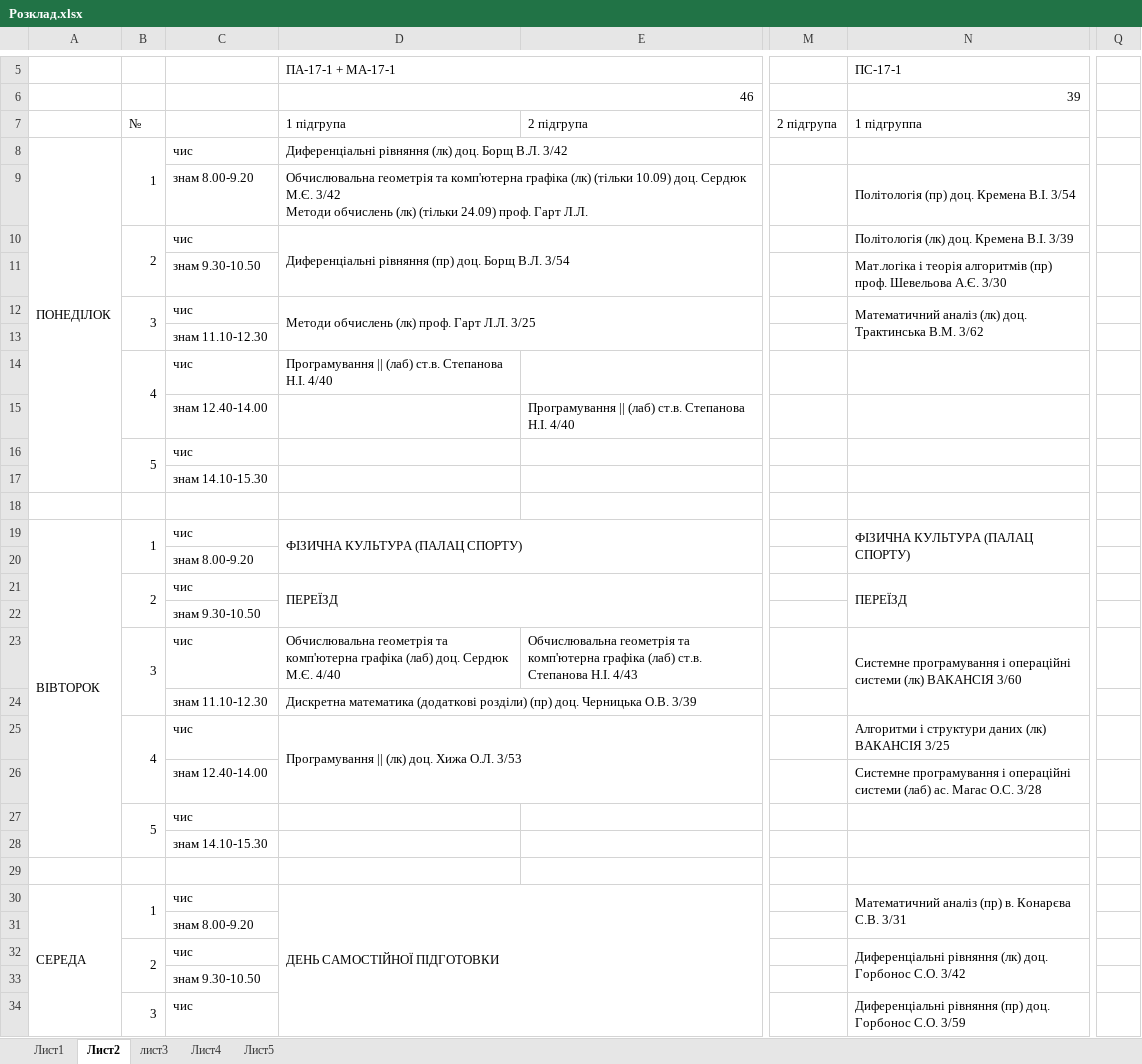
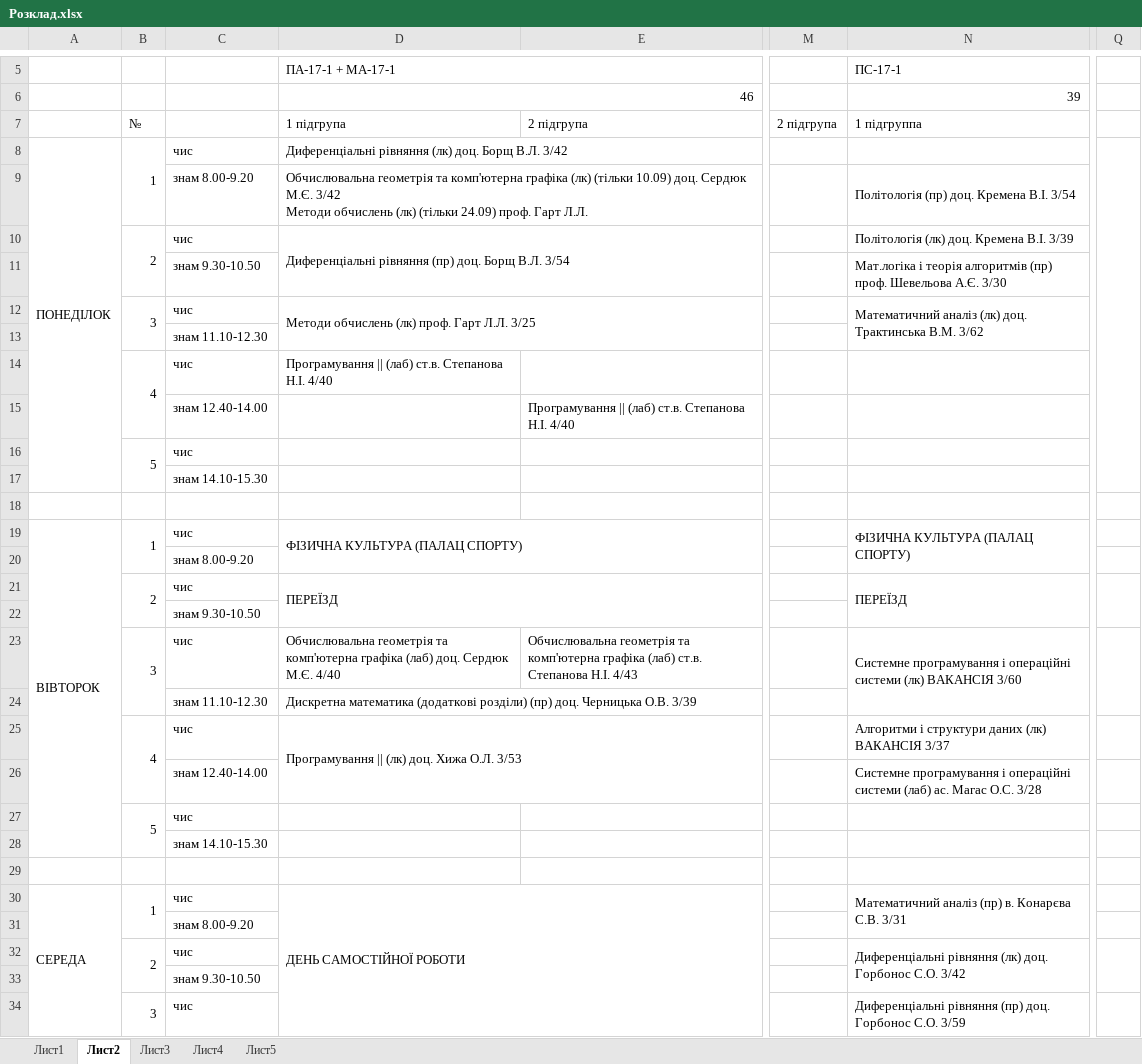
Before and after one commit to PZ-18m/term-1, an Excel workbook: Розклад.xlsx, sheet Лист2, drawn as a sheet; only a part is shown, gaps mark what is left out; values as stored, in another font and other column widths than the file's, no cell formats; conditional formats not drawn; the diff covers the shown part only; the diff names each change by its address in the sheet, - before the commit and + after, or states it on an @@ line.

```diff
--- a/Розклад.xlsx (sheet Лист2)
+++ b/Розклад.xlsx (sheet Лист2)
-sheet tab: лист3
+sheet tab: Лист3
+Q8:Q17 merged
+Q21:Q22 merged
+Q23:Q24 merged
-N25 (ПС-17-1): …(лк) ВАКАНСІЯ 3/25
+N25 (ПС-17-1): …(лк) ВАКАНСІЯ 3/37
-D30 (ПА-17-1 + МА-17-1): ДЕНЬ САМОСТІЙНОЇ ПІДГОТОВКИ
+D30 (ПА-17-1 + МА-17-1): ДЕНЬ САМОСТІЙНОЇ РОБОТИ
+Q32:Q33 merged
+Q34:Q35 merged
```
Also changed, not shown: 1 edited cell and merged cells elsewhere in this sheet, sheet Лист4, sheet Лист3, sheet Лист1, sheet Лист5, cell formats.
